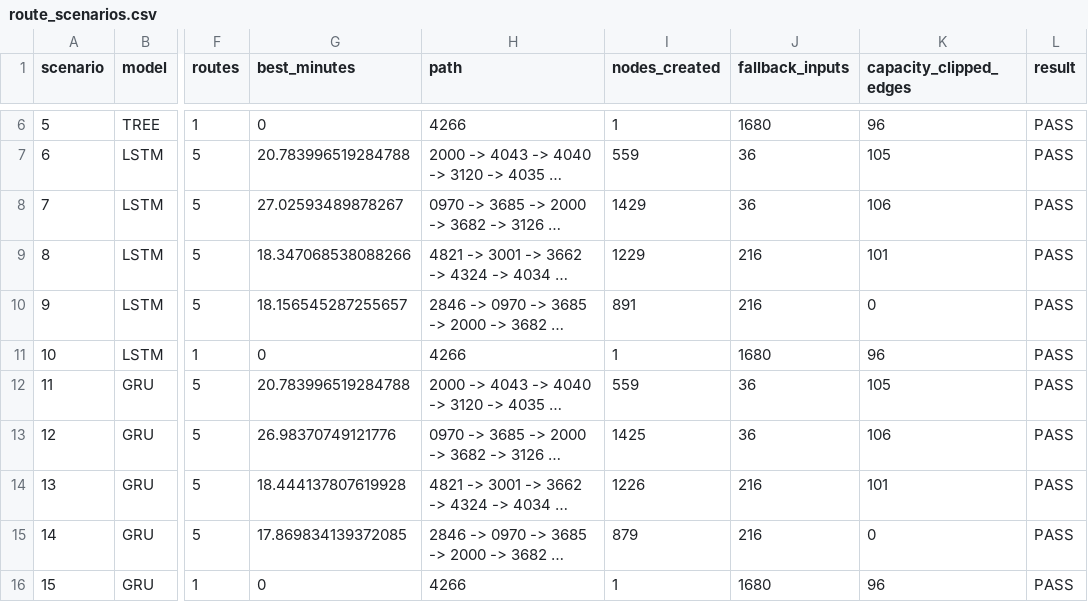
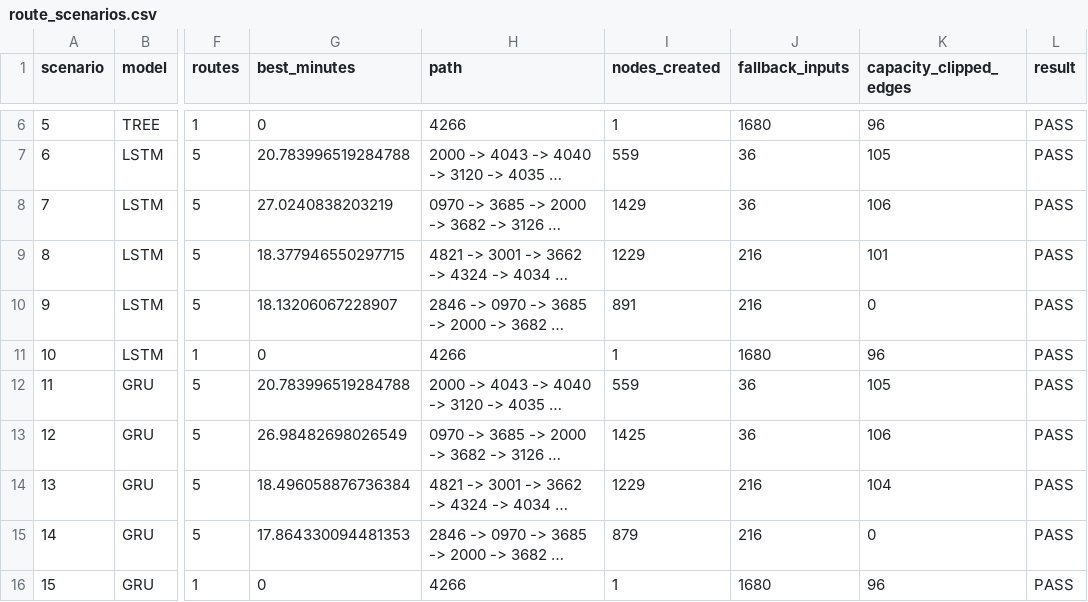
Before and after one commit to AntOnKnee05/Assignment-2b-COS30019, a CSV file: results/route_scenarios.csv, drawn as a sheet; only a part is shown, gaps mark what is left out; long unchanged cells end in …; the diff names each change by its address in the sheet, - before the commit and + after, or states it on an @@ line.

```diff
--- a/results/route_scenarios.csv
+++ b/results/route_scenarios.csv
-G8 (best_minutes): 27.02593489878267
+G8 (best_minutes): 27.0240838203219
-G9 (best_minutes): 18.347068538088266
+G9 (best_minutes): 18.377946550297715
-G10 (best_minutes): 18.156545287255657
+G10 (best_minutes): 18.13206067228907
-G13 (best_minutes): 26.98370749121776
+G13 (best_minutes): 26.98482698026549
-G14 (best_minutes): 18.444137807619928
+G14 (best_minutes): 18.496058876736384
-I14 (nodes_created): 1226
+I14 (nodes_created): 1229
-K14 (capacity_clipped_edges): 101
+K14 (capacity_clipped_edges): 104
-G15 (best_minutes): 17.869834139372085
+G15 (best_minutes): 17.864330094481353
```
Also changed, not shown: results/metrics.csv, results/per_series_metrics.csv, 18 other files.
